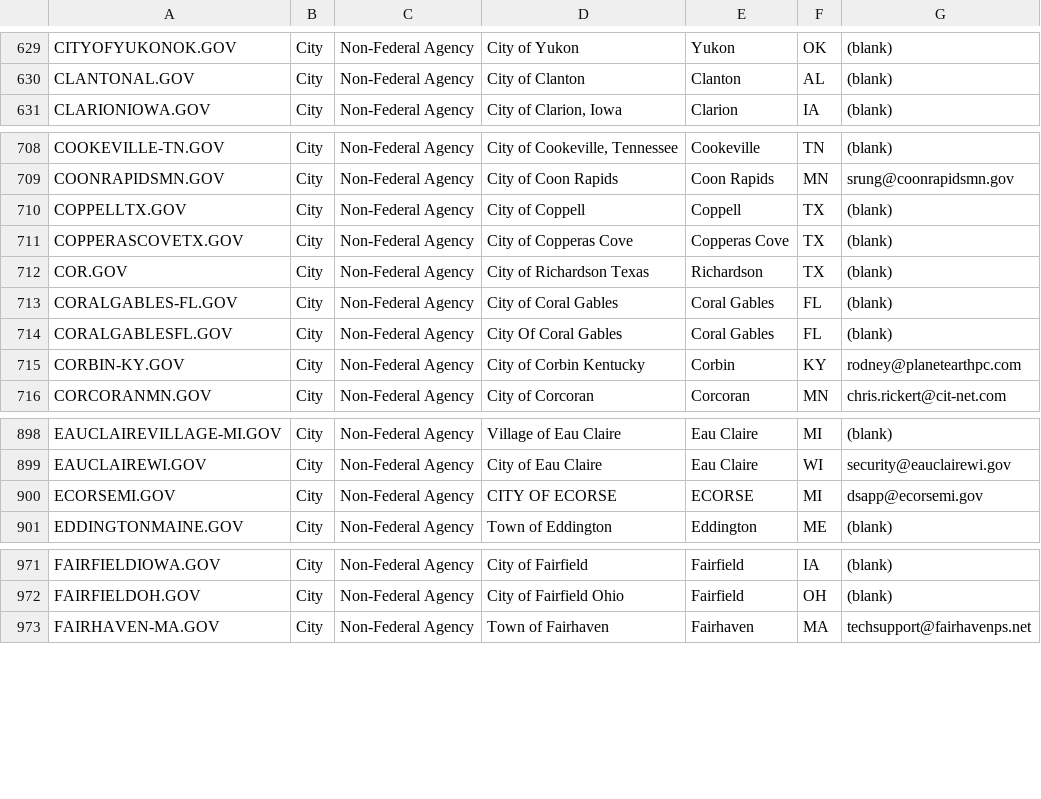
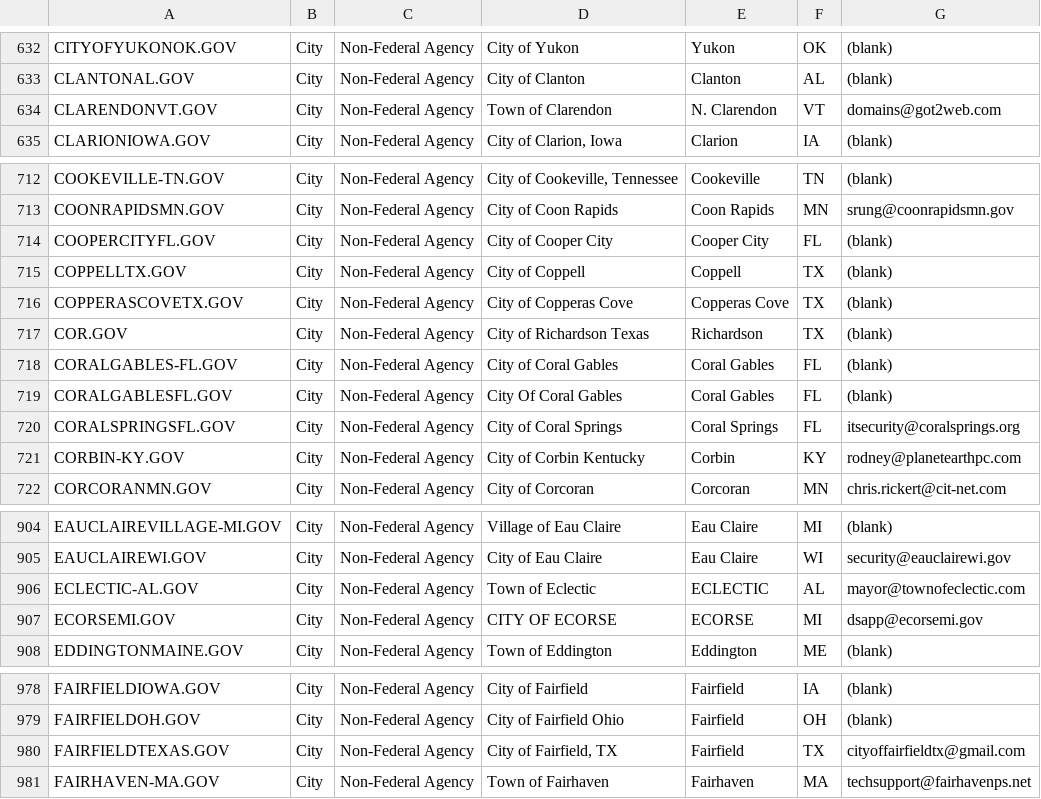
Before and after one commit to cisagov/dotgov-data, a CSV file: current-full.csv, drawn as a sheet; only a part is shown, gaps mark what is left out; the diff covers the shown part only.

```diff
--- a/current-full.csv
+++ b/current-full.csv
@@ -630,2 +633,3 @@ CITYOFYUKONOK.GOV,City,Non-Federal Agency,City of Yukon,Yukon,OK,(blank)
 CLANTONAL.GOV,City,Non-Federal Agency,City of Clanton ,Clanton,AL,(blank)
+CLARENDONVT.GOV,City,Non-Federal Agency,Town of Clarendon,N. Clarendon,VT,domains@got2web.com
 CLARIONIOWA.GOV,City,Non-Federal Agency,"City of Clarion, Iowa",Clarion,IA,(blank)
@@ -709,2 +713,3 @@ COOKEVILLE-TN.GOV,City,Non-Federal Agency,"City of Cookeville, Tennessee",Cookev
 COONRAPIDSMN.GOV,City,Non-Federal Agency,City of Coon Rapids,Coon Rapids,MN,srung@coonrapidsmn.gov
+COOPERCITYFL.GOV,City,Non-Federal Agency,City of Cooper City,Cooper City,FL,(blank)
 COPPELLTX.GOV,City,Non-Federal Agency,City of Coppell,Coppell,TX,(blank)
@@ -714,2 +719,3 @@ CORALGABLES-FL.GOV,City,Non-Federal Agency,City of Coral Gables,Coral Gables,FL,
 CORALGABLESFL.GOV,City,Non-Federal Agency,City Of Coral Gables,Coral Gables,FL,(blank)
+CORALSPRINGSFL.GOV,City,Non-Federal Agency,City of Coral Springs,Coral Springs,FL,itsecurity@coralsprings.org
 CORBIN-KY.GOV,City,Non-Federal Agency,City of Corbin Kentucky,Corbin,KY,rodney@planetearthpc.com
@@ -899,2 +905,3 @@ EAUCLAIREVILLAGE-MI.GOV,City,Non-Federal Agency,Village of Eau Claire,Eau Claire
 EAUCLAIREWI.GOV,City,Non-Federal Agency,City of Eau Claire,Eau Claire,WI,security@eauclairewi.gov
+ECLECTIC-AL.GOV,City,Non-Federal Agency,Town of Eclectic,ECLECTIC,AL,mayor@townofeclectic.com
 ECORSEMI.GOV,City,Non-Federal Agency,CITY OF ECORSE,ECORSE,MI,dsapp@ecorsemi.gov
@@ -972,2 +979,3 @@ FAIRFIELDIOWA.GOV,City,Non-Federal Agency,City of Fairfield,Fairfield,IA,(blank)
 FAIRFIELDOH.GOV,City,Non-Federal Agency,City of Fairfield Ohio,Fairfield,OH,(blank)
+FAIRFIELDTEXAS.GOV,City,Non-Federal Agency,"City of Fairfield, TX",Fairfield,TX,cityoffairfieldtx@gmail.com
 FAIRHAVEN-MA.GOV,City,Non-Federal Agency,Town of Fairhaven,Fairhaven,MA,techsupport@fairhavenps.net
```
Also changed, not shown: 17 added rows, 2 removed rows and 21 edited cells elsewhere in this file, current-federal.csv.
